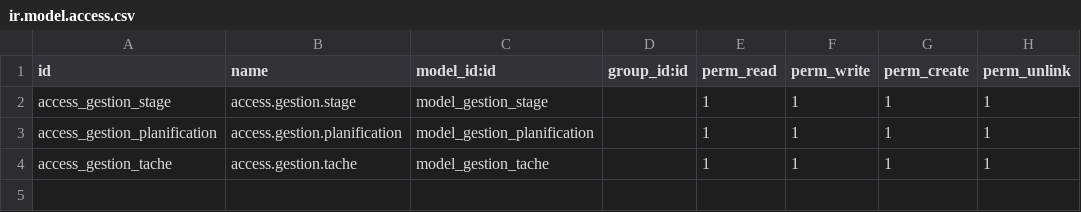
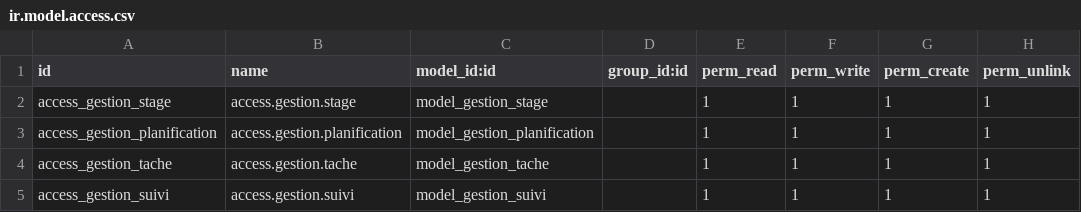
Before and after one commit to ismael0302/GESTION_STAGE, a CSV file: security/ir.model.access.csv, drawn as a sheet.

```diff
--- a/security/ir.model.access.csv
+++ b/security/ir.model.access.csv
@@ -4 +4,2 @@ access_gestion_planification,access.gestion.planification,model_gestion_planific
 access_gestion_tache,access.gestion.tache,model_gestion_tache,,1,1,1,1
+access_gestion_suivi,access.gestion.suivi,model_gestion_suivi,,1,1,1,1
```
Also changed, not shown: 6 other files.
